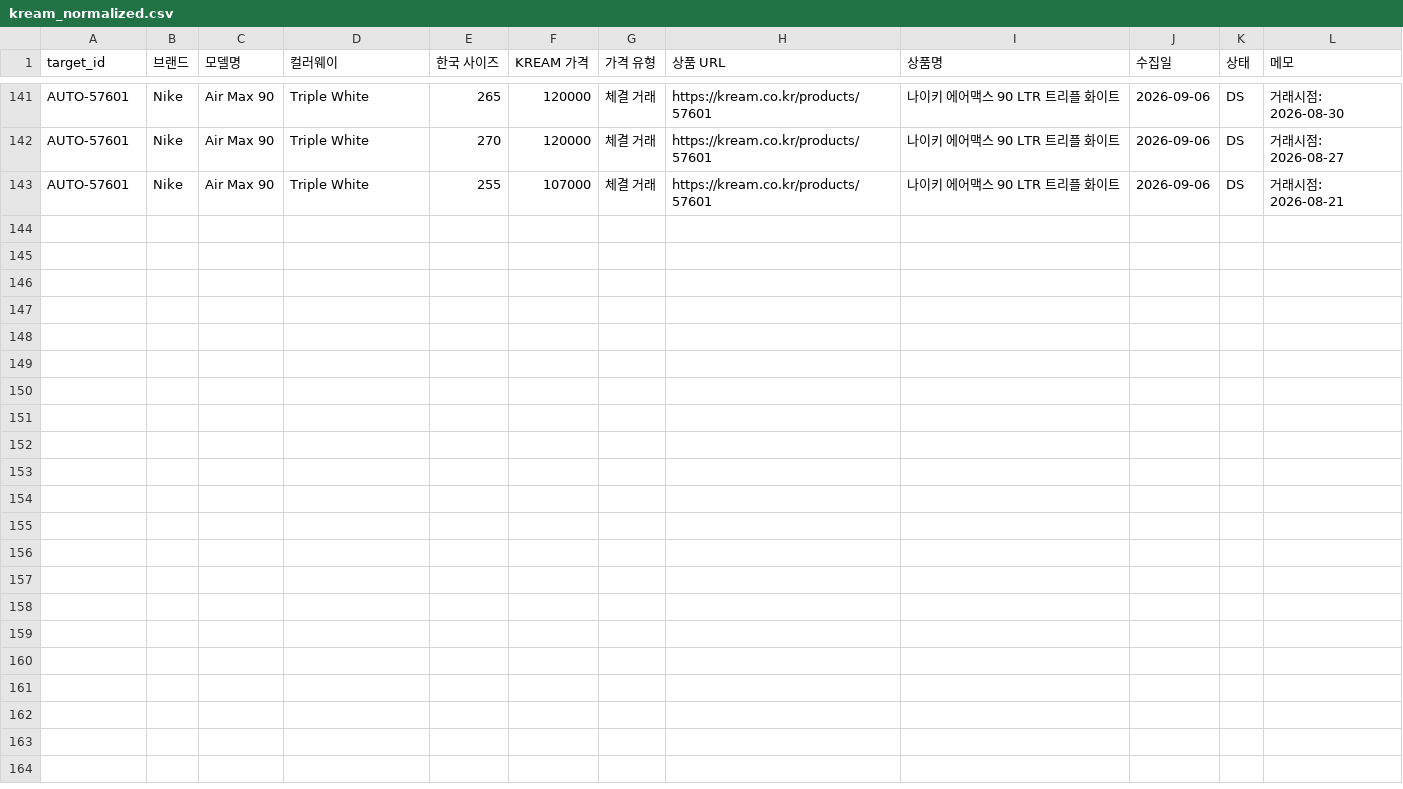
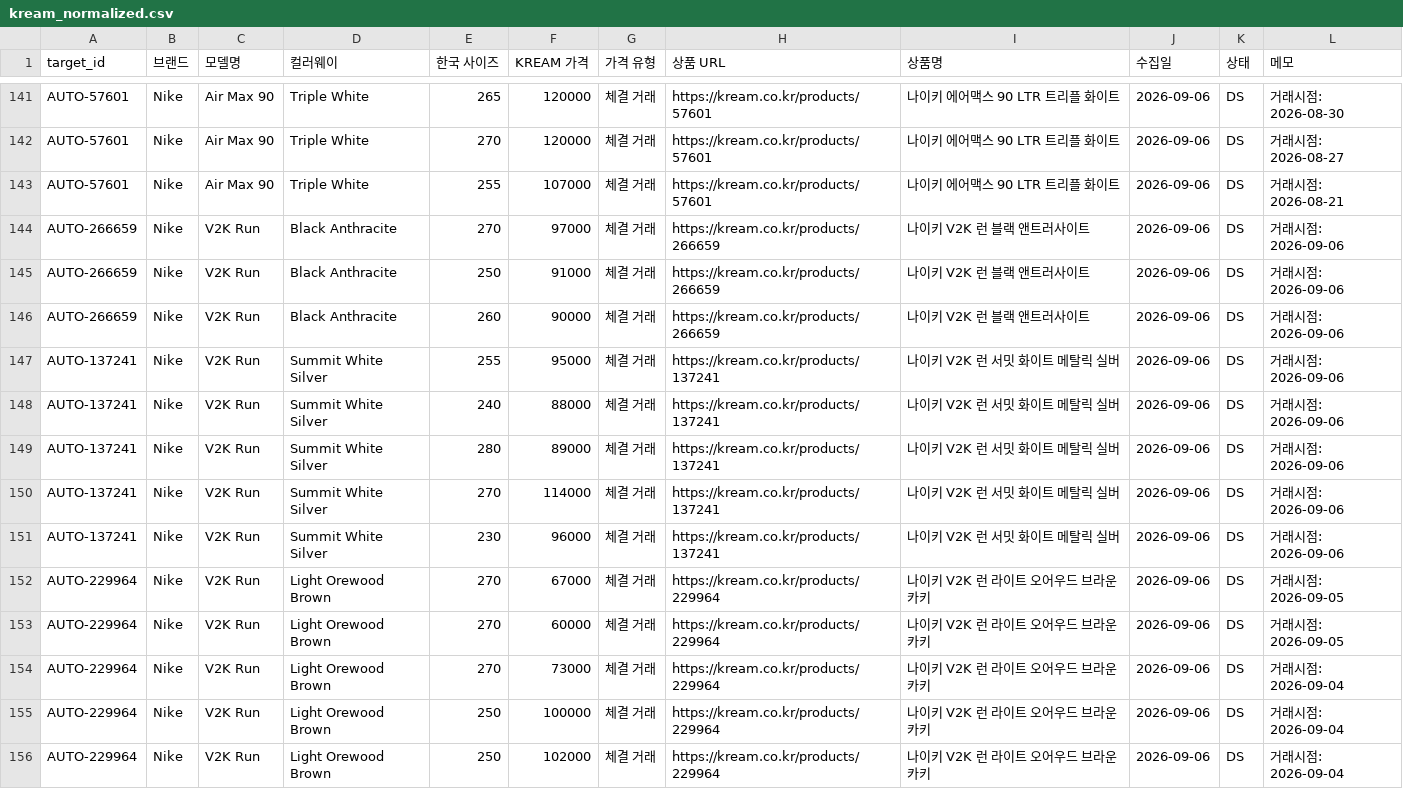
Before and after one commit to hamyeon/be-ai, a CSV file: backend/src/main/resources/data/kream_normalized.csv, drawn as a sheet; only a part is shown, gaps mark what is left out.

Commit message:
[feat/#93] KREAM V2K 3컬러 참조 병합 - 프리미엄 8버킷, 계수 표본 1,504건
- V2K 런 3컬러(블랙/서밋화이트 실버/오어우드 브라운) 채택 - 체결가 일관된 상시 컬러
- 스탠스미스 데콘 제외 기록: 프리미엄 라인 변형 + 체결 스프레드 3배(89k~257k)
- V2K 색상 프리미엄 신규(블랙 1.00 / 브라운+그린 0.80), 계수 표본
  ALL 1,468 -> 1,504건 (DS 0.722/282건)
- 우선순위 17개 키워드 중 15개 완료 - 잔여: 스탠스미스(기본형), 척70

```diff
--- a/backend/src/main/resources/data/kream_normalized.csv
+++ b/backend/src/main/resources/data/kream_normalized.csv
@@ -143 +143,14 @@ AUTO-57601,Nike,Air Max 90,Triple White,270,120000,체결 거래,https://kream.c
 AUTO-57601,Nike,Air Max 90,Triple White,255,107000,체결 거래,https://kream.co.kr/products/57601,나이키 에어맥스 90 LTR 트리플 화이트,2026-09-06,DS,거래시점: 2026-08-21
+AUTO-266659,Nike,V2K Run,Black Anthracite,270,97000,체결 거래,https://kream.co.kr/products/266659,나이키 V2K 런 블랙 앤트러사이트,2026-09-06,DS,거래시점: 2026-09-06
+AUTO-266659,Nike,V2K Run,Black Anthracite,250,91000,체결 거래,https://kream.co.kr/products/266659,나이키 V2K 런 블랙 앤트러사이트,2026-09-06,DS,거래시점: 2026-09-06
+AUTO-266659,Nike,V2K Run,Black Anthracite,260,90000,체결 거래,https://kream.co.kr/products/266659,나이키 V2K 런 블랙 앤트러사이트,2026-09-06,DS,거래시점: 2026-09-06
+AUTO-137241,Nike,V2K Run,Summit White Silver,255,95000,체결 거래,https://kream.co.kr/products/137241,나이키 V2K 런 서밋 화이트 메탈릭 실버,2026-09-06,DS,거래시점: 2026-09-06
+AUTO-137241,Nike,V2K Run,Summit White Silver,240,88000,체결 거래,https://kream.co.kr/products/137241,나이키 V2K 런 서밋 화이트 메탈릭 실버,2026-09-06,DS,거래시점: 2026-09-06
+AUTO-137241,Nike,V2K Run,Summit White Silver,280,89000,체결 거래,https://kream.co.kr/products/137241,나이키 V2K 런 서밋 화이트 메탈릭 실버,2026-09-06,DS,거래시점: 2026-09-06
+AUTO-137241,Nike,V2K Run,Summit White Silver,270,114000,체결 거래,https://kream.co.kr/products/137241,나이키 V2K 런 서밋 화이트 메탈릭 실버,2026-09-06,DS,거래시점: 2026-09-06
+AUTO-137241,Nike,V2K Run,Summit White Silver,230,96000,체결 거래,https://kream.co.kr/products/137241,나이키 V2K 런 서밋 화이트 메탈릭 실버,2026-09-06,DS,거래시점: 2026-09-06
+AUTO-229964,Nike,V2K Run,Light Orewood Brown,270,67000,체결 거래,https://kream.co.kr/products/229964,나이키 V2K 런 라이트 오어우드 브라운 카키,2026-09-06,DS,거래시점: 2026-09-05
+AUTO-229964,Nike,V2K Run,Light Orewood Brown,270,60000,체결 거래,https://kream.co.kr/products/229964,나이키 V2K 런 라이트 오어우드 브라운 카키,2026-09-06,DS,거래시점: 2026-09-05
+AUTO-229964,Nike,V2K Run,Light Orewood Brown,270,73000,체결 거래,https://kream.co.kr/products/229964,나이키 V2K 런 라이트 오어우드 브라운 카키,2026-09-06,DS,거래시점: 2026-09-04
+AUTO-229964,Nike,V2K Run,Light Orewood Brown,250,100000,체결 거래,https://kream.co.kr/products/229964,나이키 V2K 런 라이트 오어우드 브라운 카키,2026-09-06,DS,거래시점: 2026-09-04
+AUTO-229964,Nike,V2K Run,Light Orewood Brown,250,102000,체결 거래,https://kream.co.kr/products/229964,나이키 V2K 런 라이트 오어우드 브라운 카키,2026-09-06,DS,거래시점: 2026-09-04
```
Also changed, not shown: backend/src/main/resources/data/condition_rates.csv, backend/src/main/resources/data/kream_color_premiums.csv, 6 other files.
